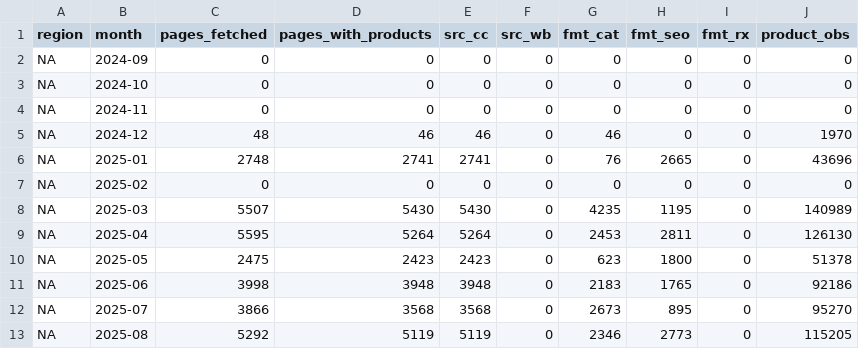
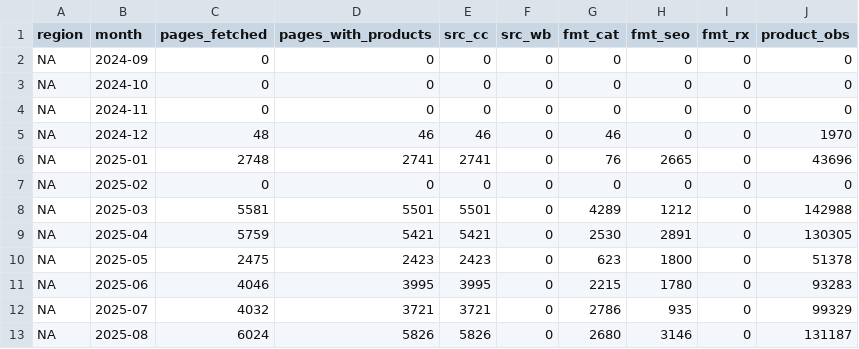
Before and after one commit to palazzolojustin-svg/dks-research, a CSV file: ALT_DATA/footlocker_discounts/output/pages_per_month.csv, drawn as a sheet; only a part is shown; the diff covers the shown part only.

```diff
--- a/ALT_DATA/footlocker_discounts/output/pages_per_month.csv
+++ b/ALT_DATA/footlocker_discounts/output/pages_per_month.csv
@@ -7,7 +7,7 @@ NA,2025-01,2748,2741,2741,0,76,2665,0,43696
 NA,2025-02,0,0,0,0,0,0,0,0
-NA,2025-03,5507,5430,5430,0,4235,1195,0,140989
-NA,2025-04,5595,5264,5264,0,2453,2811,0,126130
+NA,2025-03,5581,5501,5501,0,4289,1212,0,142988
+NA,2025-04,5759,5421,5421,0,2530,2891,0,130305
 NA,2025-05,2475,2423,2423,0,623,1800,0,51378
-NA,2025-06,3998,3948,3948,0,2183,1765,0,92186
-NA,2025-07,3866,3568,3568,0,2673,895,0,95270
-NA,2025-08,5292,5119,5119,0,2346,2773,0,115205
+NA,2025-06,4046,3995,3995,0,2215,1780,0,93283
+NA,2025-07,4032,3721,3721,0,2786,935,0,99329
+NA,2025-08,6024,5826,5826,0,2680,3146,0,131187
```
Also changed, not shown: 46 edited cells elsewhere in this file, ALT_DATA/footlocker_discounts/output/monthly_metrics.csv, 11 other files.
